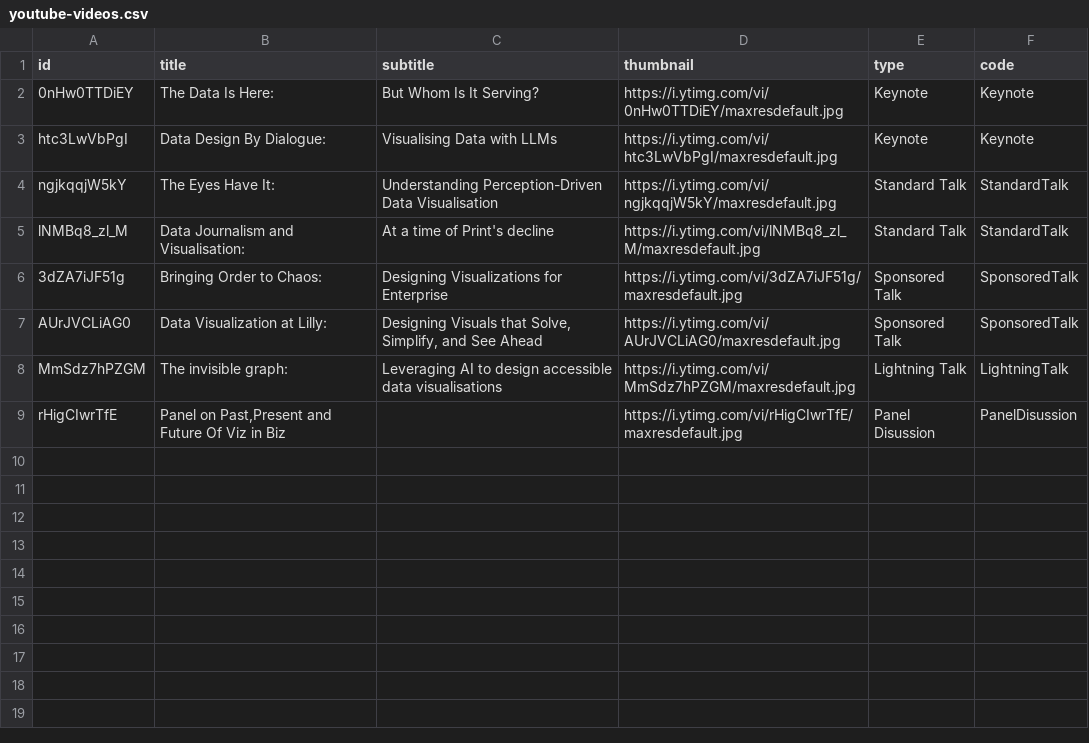
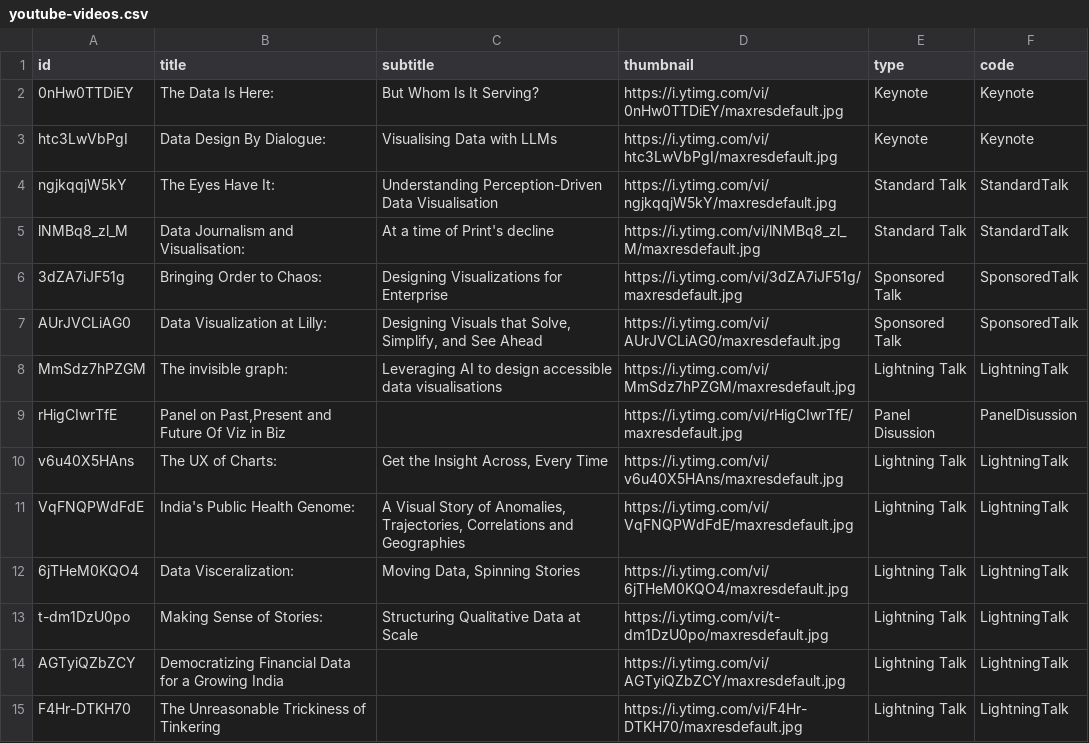
Before and after one commit to vizchitra/vizchitra.github.io, a CSV file: src/lib/data/youtube-videos.csv, drawn as a sheet; the diff names each change by its address in the sheet, - before the commit and + after, or states it on an @@ line.

Commit message:
Add lightning talk to recap section (#125)
* remove header cta

* remove old schedule

* update call to action

* fix cta card alignment

* update videos

```diff
--- a/src/lib/data/youtube-videos.csv
+++ b/src/lib/data/youtube-videos.csv
+row 10: v6u40X5HAns | The UX of Charts: | Get the Insight Across, Every Time | https://i.ytimg.com/vi/v6u40X5HAns/maxresdefault.jpg | Lightning Talk | LightningTalk
+row 11: VqFNQPWdFdE | India's Public Health Genome: | A Visual Story of Anomalies, Trajectories, Correlations and Geographies | https://i.ytimg.com/vi/VqFNQPWdFdE/maxresdefault.jpg | Lightning Talk | LightningTalk
+row 12: 6jTHeM0KQO4 | Data Visceralization: | Moving Data, Spinning Stories | https://i.ytimg.com/vi/6jTHeM0KQO4/maxresdefault.jpg | Lightning Talk | LightningTalk
+row 13: t-dm1DzU0po | Making Sense of Stories: | Structuring Qualitative Data at Scale | https://i.ytimg.com/vi/t-dm1DzU0po/maxresdefault.jpg | Lightning Talk | LightningTalk
+row 14: AGTyiQZbZCY | Democratizing Financial Data for a Growing India |  | https://i.ytimg.com/vi/AGTyiQZbZCY/maxresdefault.jpg | Lightning Talk | LightningTalk
+row 15: F4Hr-DTKH70 | The Unreasonable Trickiness of Tinkering |  | https://i.ytimg.com/vi/F4Hr-DTKH70/maxresdefault.jpg | Lightning Talk | LightningTalk
```
Also changed, not shown: 3 other files.
